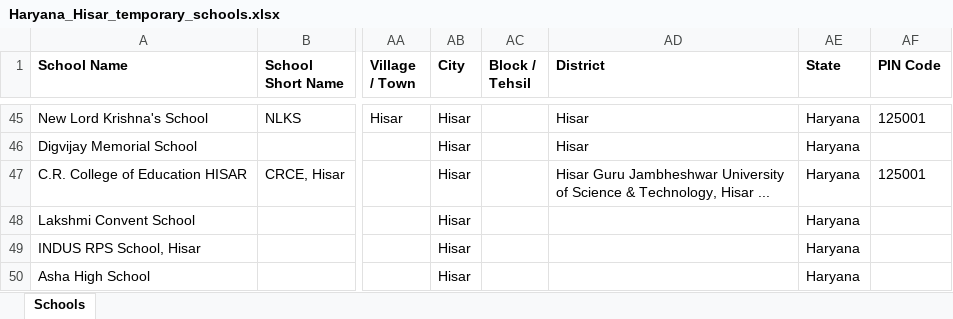
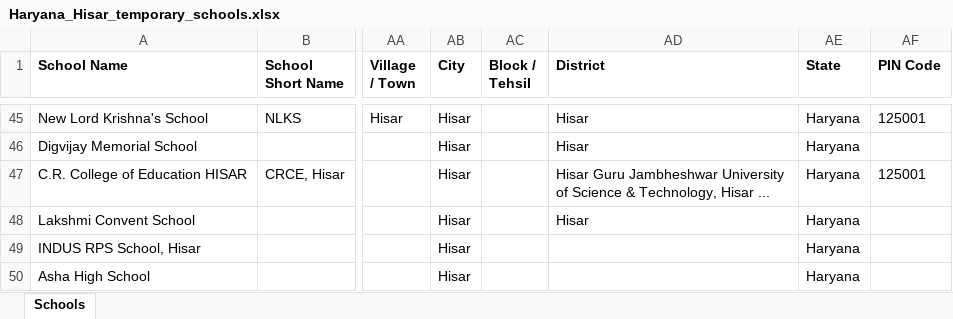
Before and after one commit to anandsagar6/School_Data_Scraper, an Excel workbook: Temp_Data/Haryana_Hisar_temporary_schools.xlsx, sheet Schools, drawn as a sheet; only a part is shown, gaps mark what is left out; values as stored, in another font and other column widths than the file's, no borders; the diff names each change by its address in the sheet, - before the commit and + after, or states it on an @@ line.

Commit message:
school data: school saved in Hisar (rank 4/10)

```diff
--- a/Temp_Data/Haryana_Hisar_temporary_schools.xlsx (sheet Schools)
+++ b/Temp_Data/Haryana_Hisar_temporary_schools.xlsx (sheet Schools)
-AD48 (District): (empty)
+AD48 (District): Hisar
```
Also changed, not shown: 1 other file.
